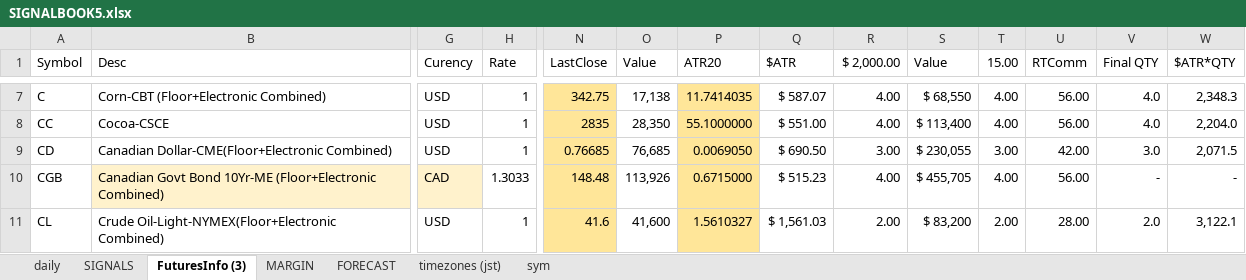
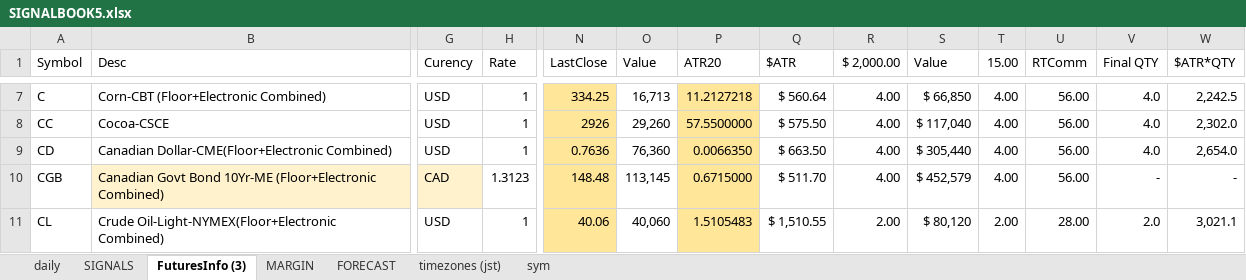
Before and after one commit to hasakura511/ML-TSDP, an Excel workbook: data/systems/SIGNALBOOK5.xlsx, sheet FuturesInfo (3), drawn as a sheet; only a part is shown, gaps mark what is left out; values as stored, in another font and other column widths than the file's, no borders; conditional formats not drawn; 1 other sheet too large or unreadable and not compared; the diff covers the shown part only; the diff names each change by its address in the sheet, - before the commit and + after, or states it on an @@ line.

```diff
--- a/data/systems/SIGNALBOOK5.xlsx (sheet FuturesInfo (3))
+++ b/data/systems/SIGNALBOOK5.xlsx (sheet FuturesInfo (3))
-N7 (LastClose): 342.75
+N7 (LastClose): 334.25
-O7 (Value): 17,138
+O7 (Value): 16,713
-P7 (ATR20): 11.7414035
+P7 (ATR20): 11.2127218
-Q7 ($ATR): $ 587.07
+Q7 ($ATR): $ 560.64
-S7 (Value): $ 68,550
+S7 (Value): $ 66,850
-W7 ($ATR*QTY): 2,348.3
+W7 ($ATR*QTY): 2,242.5
-N8 (LastClose): 2835
+N8 (LastClose): 2926
-O8 (Value): 28,350
+O8 (Value): 29,260
-P8 (ATR20): 55.1000000
+P8 (ATR20): 57.5500000
-Q8 ($ATR): $ 551.00
+Q8 ($ATR): $ 575.50
-S8 (Value): $ 113,400
+S8 (Value): $ 117,040
-W8 ($ATR*QTY): 2,204.0
+W8 ($ATR*QTY): 2,302.0
-N9 (LastClose): 0.76685
+N9 (LastClose): 0.7636
-O9 (Value): 76,685
+O9 (Value): 76,360
-P9 (ATR20): 0.0069050
+P9 (ATR20): 0.0066350
-Q9 ($ATR): $ 690.50
+Q9 ($ATR): $ 663.50
-R9 ($ 2,000.00): 3.00
+R9 ($ 2,000.00): 4.00
-S9 (Value): $ 230,055
+S9 (Value): $ 305,440
-T9 (15.00): 3.00
+T9 (15.00): 4.00
-U9 (RTComm): 42.00
+U9 (RTComm): 56.00
-V9 (Final QTY): 3.0
+V9 (Final QTY): 4.0
-W9 ($ATR*QTY): 2,071.5
+W9 ($ATR*QTY): 2,654.0
-H10 (Rate): 1.3033
+H10 (Rate): 1.3123
-O10 (Value): 113,926
+O10 (Value): 113,145
-Q10 ($ATR): $ 515.23
+Q10 ($ATR): $ 511.70
-S10 (Value): $ 455,705
+S10 (Value): $ 452,579
-N11 (LastClose): 41.6
+N11 (LastClose): 40.06
-O11 (Value): 41,600
+O11 (Value): 40,060
-P11 (ATR20): 1.5610327
+P11 (ATR20): 1.5105483
-Q11 ($ATR): $ 1,561.03
+Q11 ($ATR): $ 1,510.55
-S11 (Value): $ 83,200
+S11 (Value): $ 80,120
-W11 ($ATR*QTY): 3,122.1
+W11 ($ATR*QTY): 3,021.1
```
Also changed, not shown: 524 edited cells elsewhere in this sheet, sheet daily, sheet MARGIN, formulas that keep their value, hidden cells, charts or pictures, data/futuresL_History.xlsx, 3 other files.
